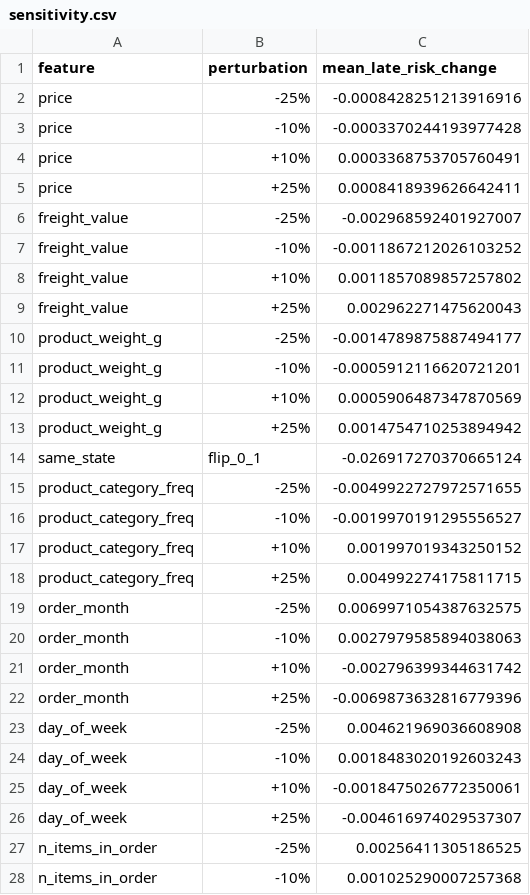
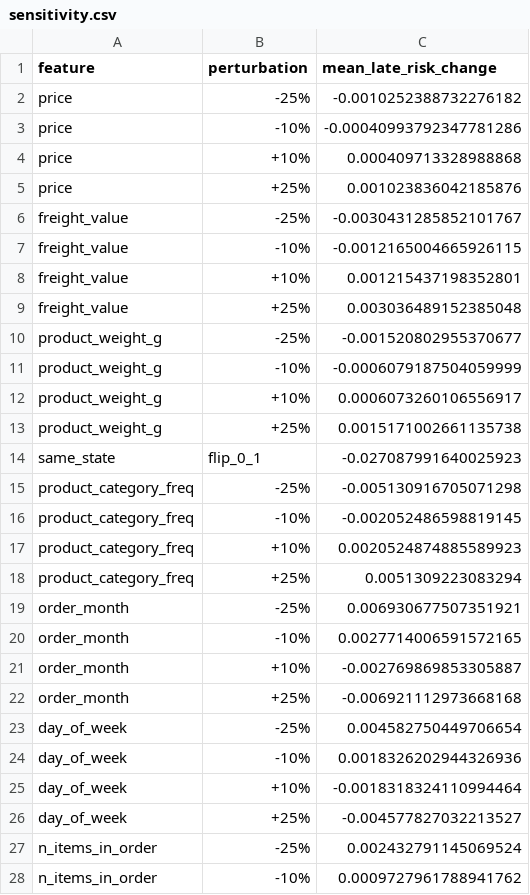
Before and after one commit to DharshanKumar1010/ecom-decision-intelligence, a CSV file: reports/sensitivity.csv, drawn as a sheet; only a part is shown; the diff covers the shown part only.

```diff
--- a/reports/sensitivity.csv
+++ b/reports/sensitivity.csv
@@ -1,28 +1,28 @@
 feature,perturbation,mean_late_risk_change
-price,-25%,-0.0008428251213916916
-price,-10%,-0.0003370244193977428
-price,+10%,0.0003368753705760491
-price,+25%,0.0008418939626642411
-freight_value,-25%,-0.002968592401927007
-freight_value,-10%,-0.0011867212026103252
-freight_value,+10%,0.0011857089857257802
-freight_value,+25%,0.002962271475620043
-product_weight_g,-25%,-0.0014789875887494177
-product_weight_g,-10%,-0.0005912116620721201
-product_weight_g,+10%,0.0005906487347870569
-product_weight_g,+25%,0.0014754710253894942
-same_state,flip_0_1,-0.026917270370665124
-product_category_freq,-25%,-0.0049922727972571655
-product_category_freq,-10%,-0.0019970191295556527
-product_category_freq,+10%,0.001997019343250152
-product_category_freq,+25%,0.004992274175811715
-order_month,-25%,0.0069971054387632575
-order_month,-10%,0.0027979585894038063
-order_month,+10%,-0.002796399344631742
-order_month,+25%,-0.0069873632816779396
-day_of_week,-25%,0.004621969036608908
-day_of_week,-10%,0.0018483020192603243
-day_of_week,+10%,-0.0018475026772350061
-day_of_week,+25%,-0.004616974029537307
-n_items_in_order,-25%,0.00256411305186525
-n_items_in_order,-10%,0.001025290007257368
+price,-25%,-0.0010252388732276182
+price,-10%,-0.00040993792347781286
+price,+10%,0.000409713328988868
+price,+25%,0.001023836042185876
+freight_value,-25%,-0.0030431285852101767
+freight_value,-10%,-0.0012165004665926115
+freight_value,+10%,0.001215437198352801
+freight_value,+25%,0.003036489152385048
+product_weight_g,-25%,-0.001520802955370677
+product_weight_g,-10%,-0.0006079187504059999
+product_weight_g,+10%,0.0006073260106556917
+product_weight_g,+25%,0.0015171002661135738
+same_state,flip_0_1,-0.027087991640025923
+product_category_freq,-25%,-0.005130916705071298
+product_category_freq,-10%,-0.002052486598819145
+product_category_freq,+10%,0.0020524874885589923
+product_category_freq,+25%,0.0051309223083294
+order_month,-25%,0.006930677507351921
+order_month,-10%,0.0027714006591572165
+order_month,+10%,-0.002769869853305887
+order_month,+25%,-0.006921112973668168
+day_of_week,-25%,0.004582750449706654
+day_of_week,-10%,0.0018326202944326936
+day_of_week,+10%,-0.0018318324110994464
+day_of_week,+25%,-0.004577827032213527
+n_items_in_order,-25%,0.002432791145069524
+n_items_in_order,-10%,0.0009727961788941762
```
Also changed, not shown: 4 added rows and 2 edited cells elsewhere in this file, reports/coefficients.csv, reports/feature_importance.csv, 4 other files.
